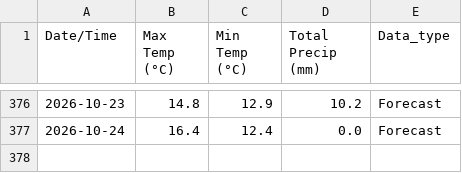
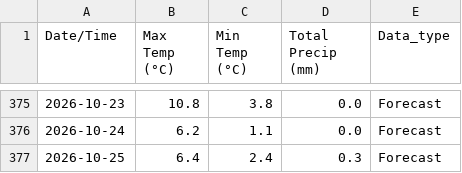
Before and after one commit to danielding1999-prog/COMP248, a CSV file: Assignment1/Assignment2_final/data/Weather_Data.csv (was Assignment1/Assignment2_final/Weather_Data.csv), drawn as a sheet; only a part is shown, gaps mark what is left out; the diff covers the shown part only.

```diff
--- a/Assignment1/Assignment2_final/Weather_Data.csv
+++ b/Assignment1/Assignment2_final/data/Weather_Data.csv
@@ -376,2 +375,3 @@ Date/Time,Max Temp (°C),Min Temp (°C),Total Precip (mm),Data_type
-2026-10-23,14.8,12.9,10.2,Forecast
-2026-10-24,16.4,12.4,0.0,Forecast
+2026-10-23,10.8,3.8,0.0,Forecast
+2026-10-24,6.2,1.1,0.0,Forecast
+2026-10-25,6.4,2.4,0.3,Forecast
```
Also changed, not shown: 1 removed row and 31 edited cells elsewhere in this file, 9 other files.
